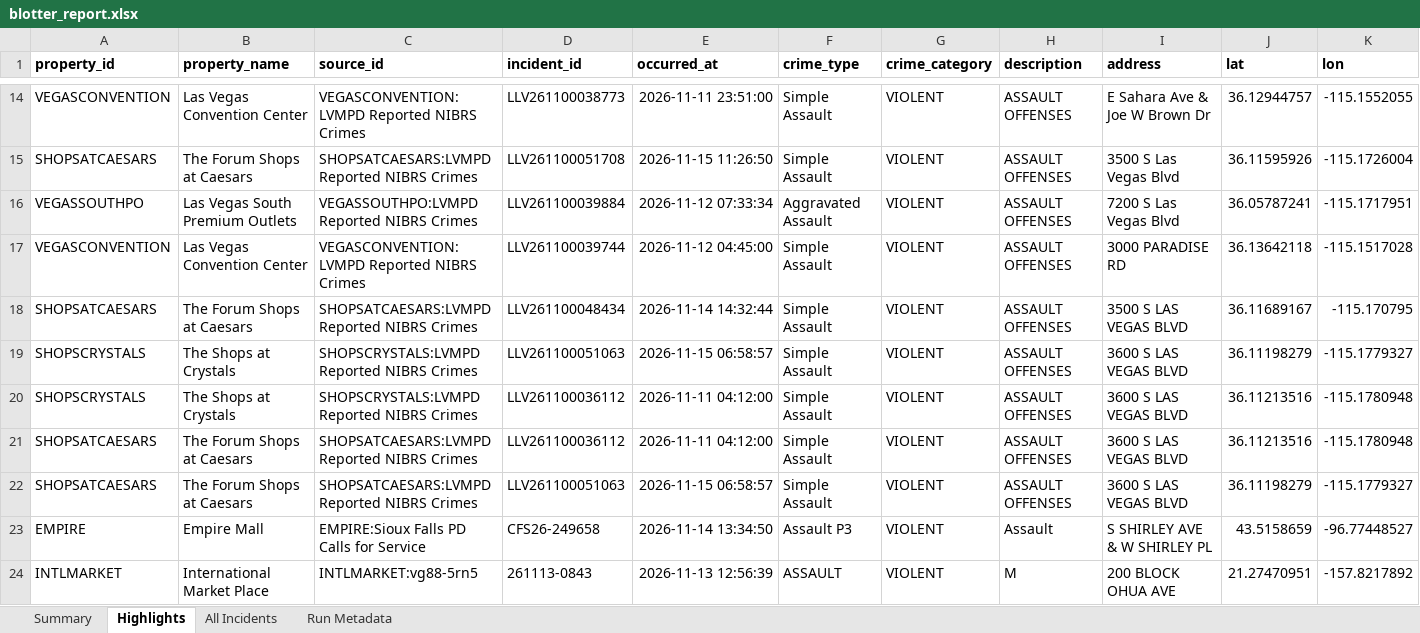
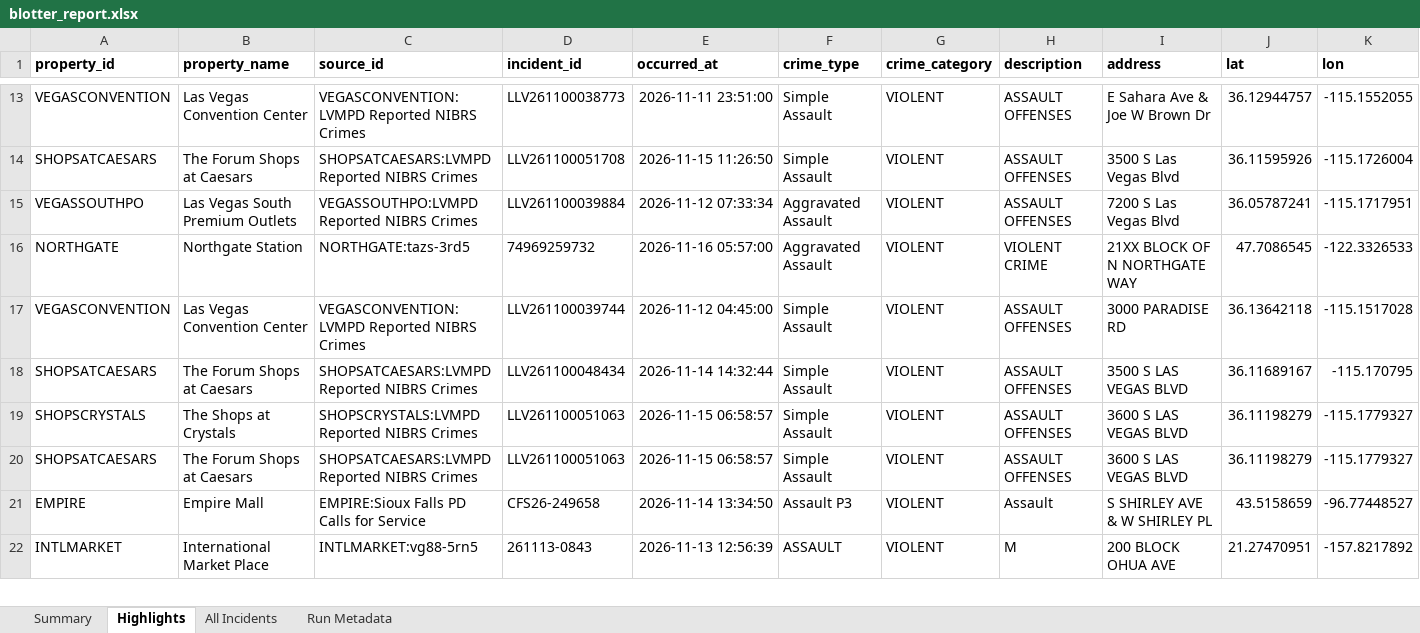
Before and after one commit to lordnader2002-sudo/Blotter_Reports, an Excel workbook: reports/latest/blotter_report.xlsx, sheet Highlights, drawn as a sheet; only a part is shown, gaps mark what is left out; values as stored, in another font and other column widths than the file's, no borders; removed rows and columns are numbered as before the commit, all else as after; rows hold the shown columns only; the diff covers the shown part only; the diff names each change by its address in the sheet, - before the commit and + after, or states it on an @@ line.

```diff
--- a/reports/latest/blotter_report.xlsx (sheet Highlights)
+++ b/reports/latest/blotter_report.xlsx (sheet Highlights)
+row 16: NORTHGATE | Northgate Station | NORTHGATE:tazs-3rd5 | 74969259732 | 2026-11-16 05:57:00 | Aggravated Assault | VIOLENT | VIOLENT CRIME | 21XX BLOCK OF N NORTHGATE WAY | 47.7086545 | -122.3326533
-row 20: SHOPSCRYSTALS | The Shops at Crystals | SHOPSCRYSTALS:LVMPD Reported NIBRS Crimes | LLV261100036112 | 2026-11-11 04:12:00 | Simple Assault | VIOLENT | ASSAULT OFFENSES | 3600 S LAS VEGAS BLVD | 36.11213516 | -115.1780948
-row 21: SHOPSATCAESARS | The Forum Shops at Caesars | SHOPSATCAESARS:LVMPD Reported NIBRS Crimes | LLV261100036112 | 2026-11-11 04:12:00 | Simple Assault | VIOLENT | ASSAULT OFFENSES | 3600 S LAS VEGAS BLVD | 36.11213516 | -115.1780948
```
Also changed, not shown: 4 added rows and 3 removed rows elsewhere in this sheet, sheet All Incidents, sheet Summary, sheet Run Metadata, 7 other files.
